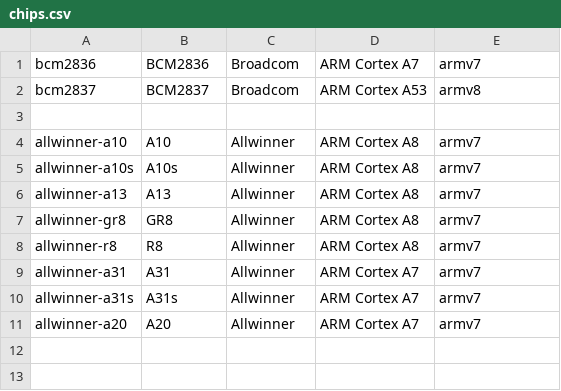
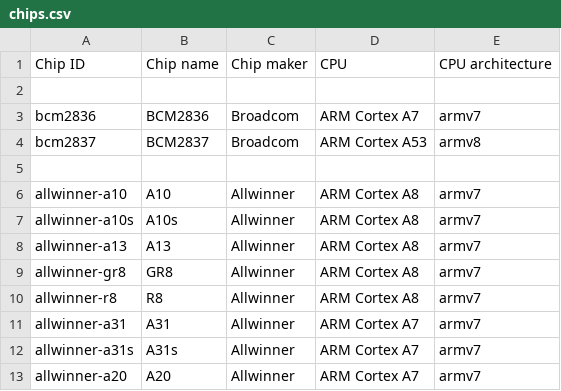
Before and after one commit to johang/sd-card-images, a CSV file: chips.csv, drawn as a sheet.

```diff
--- a/chips.csv
+++ b/chips.csv
@@ -1 +1,3 @@
+Chip ID,Chip name,Chip maker,CPU,CPU architecture
+
 bcm2836,BCM2836,Broadcom,ARM Cortex A7,armv7
```
Also changed, not shown: boards.csv, 4 other files.
